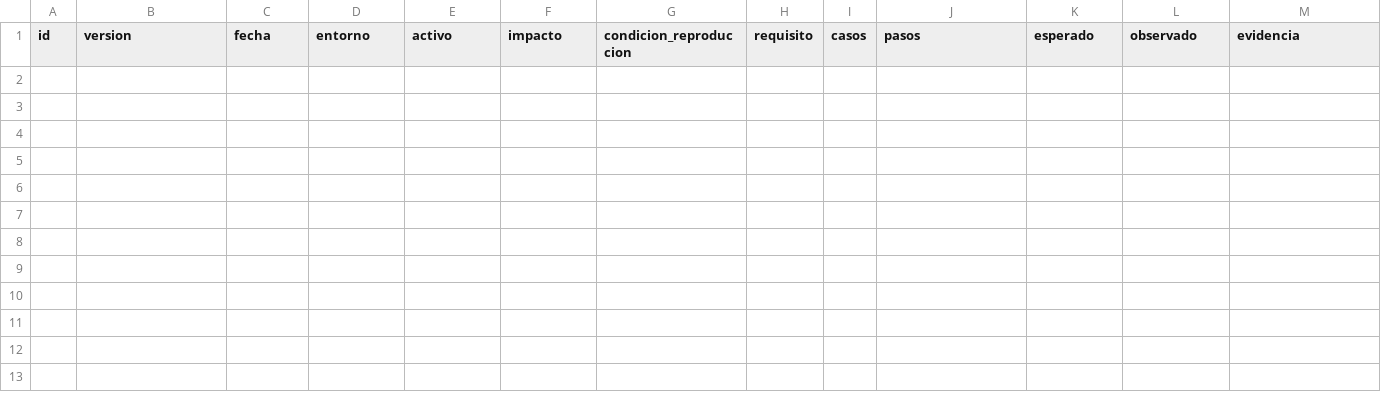
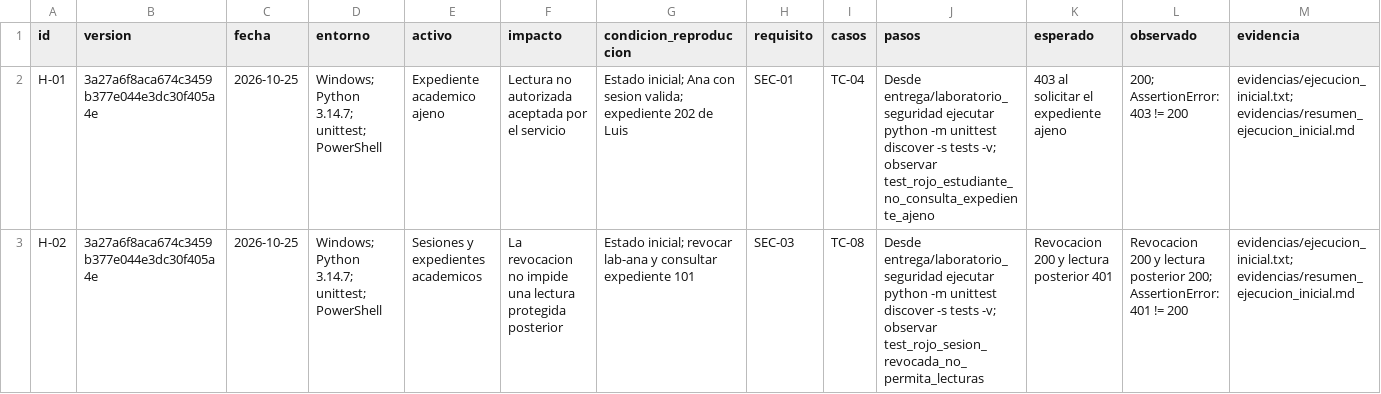
Before and after one commit to WGuillenDev/laboratorio-pruebas-seguridad, a CSV file: entrega/hallazgos.csv, drawn as a sheet; only a part is shown; rows hold the shown columns only; the diff names each change by its address in the sheet, - before the commit and + after, or states it on an @@ line.

Commit message:
test: documentar fase roja de acceso a expedientes ajenos

```diff
--- a/entrega/hallazgos.csv
+++ b/entrega/hallazgos.csv
+row 2: H-01 | 3a27a6f8aca674c3459b377e044e3dc30f405a4e | 2026-10-25 | Windows; Python 3.14.7; unittest; PowerShell | Expediente academico ajeno | Lectura no autorizada aceptada por el servicio | Estado inicial; Ana con sesion valida; expediente 202 de Luis | SEC-01 | TC-04 | Desde entrega/laboratorio_seguridad ejecutar python -m unittest discover -s tests -v; observar test_rojo_estudiante_no_consulta_expediente_ajeno | 403 al solicitar el expediente ajeno | 200; AssertionError: 403 != 200 | evidencias/ejecucion_inicial.txt; evidencias/resumen_ejecucion_inicial.md
+row 3: H-02 | 3a27a6f8aca674c3459b377e044e3dc30f405a4e | 2026-10-25 | Windows; Python 3.14.7; unittest; PowerShell | Sesiones y expedientes academicos | La revocacion no impide una lectura protegida posterior | Estado inicial; revocar lab-ana y consultar expediente 101 | SEC-03 | TC-08 | Desde entrega/laboratorio_seguridad ejecutar python -m unittest discover -s tests -v; observar test_rojo_sesion_revocada_no_permita_lecturas | Revocacion 200 y lectura posterior 401 | Revocacion 200 y lectura posterior 200; AssertionError: 401 != 200 | evidencias/ejecucion_inicial.txt; evidencias/resumen_ejecucion_inicial.md
```
Also changed, not shown: 7 other files.
